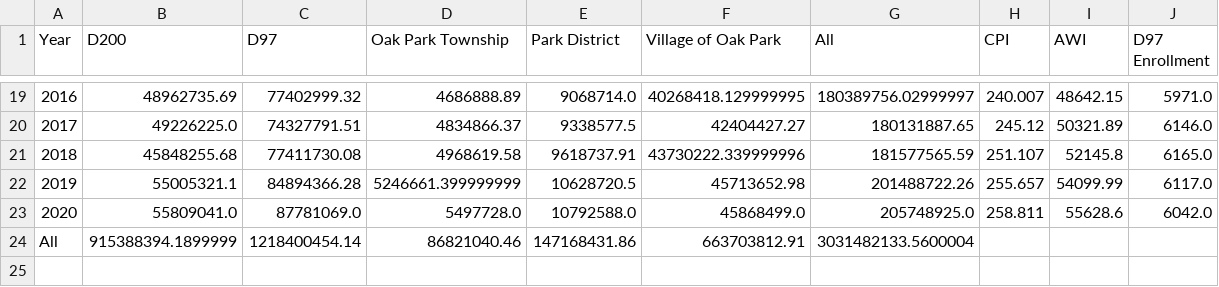
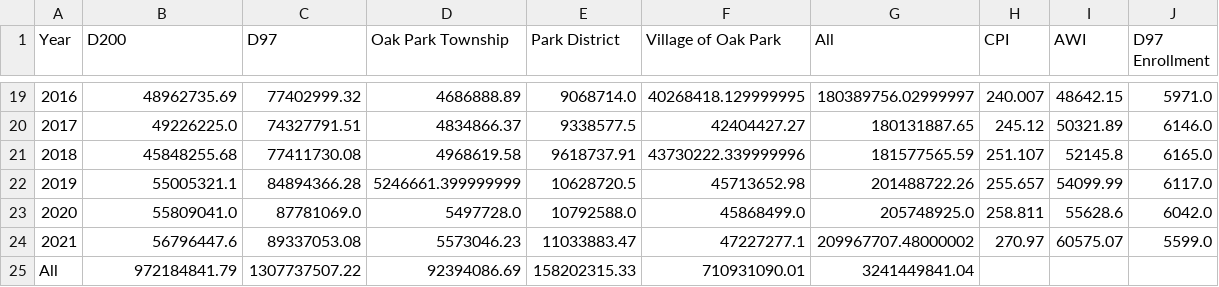
Before and after one commit to jvanderberg/oakparktaxdata, a CSV file: oak park tax history summary.csv, drawn as a sheet; only a part is shown, gaps mark what is left out; removed rows and columns are numbered as before the commit, all else as after; the diff names each change by its address in the sheet, - before the commit and + after, or states it on an @@ line.

```diff
--- a/oak park tax history summary.csv
+++ b/oak park tax history summary.csv
-row 24: All | 915388394.1899999 | 1218400454.14 | 86821040.46 | 147168431.86 | 663703812.91 | 3031482133.5600004
+row 24: 2021 | 56796447.6 | 89337053.08 | 5573046.23 | 11033883.47 | 47227277.1 | 209967707.48000002 | 270.97 | 60575.07 | 5599.0
+row 25: All | 972184841.79 | 1307737507.22 | 92394086.69 | 158202315.33 | 710931090.01 | 3241449841.04
```
Also changed, not shown: awi.csv, oak park tax history.csv, 17 other files.
